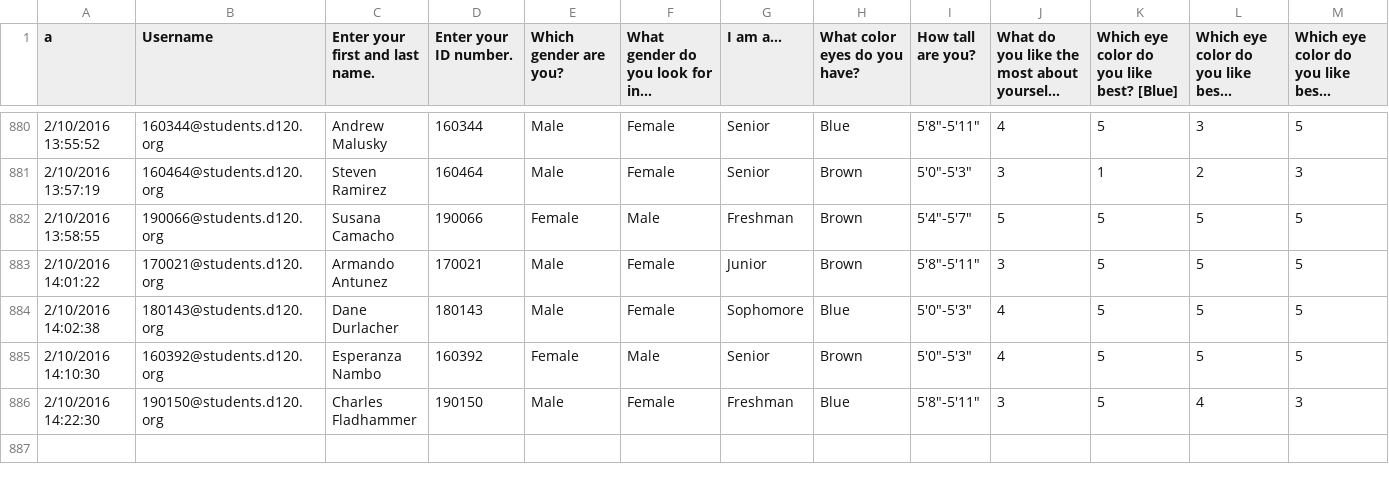
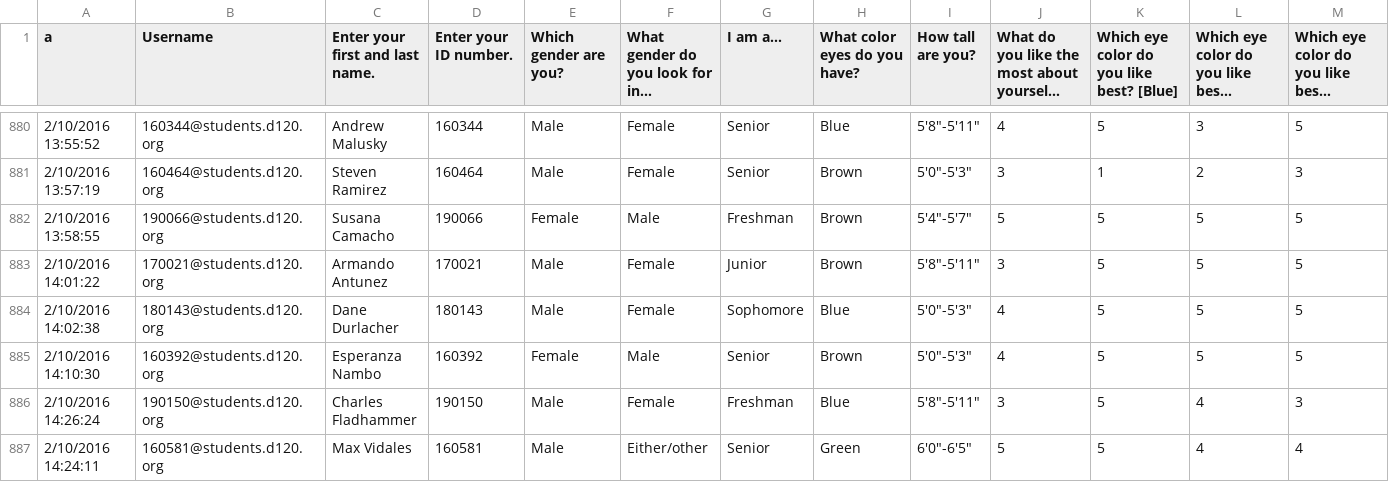
Before and after one commit to MHSByteClub/mhsbyteclub.github.io, a CSV file: matchresponses.csv, drawn as a sheet; only a part is shown, gaps mark what is left out; long unchanged cells end in …; rows hold the shown columns only; the diff names each change by its address in the sheet, - before the commit and + after, or states it on an @@ line.

Commit message:
updated matchresponses.csv

```diff
--- a/matchresponses.csv
+++ b/matchresponses.csv
-A886 (a): 2/10/2016 14:22:30
+A886 (a): 2/10/2016 14:26:24
+row 887: 2/10/2016 14:24:11 | 160581@students.d120.org | Max Vidales | 160581 | Male | Either/other | Senior | Green | 6'0"-6'5" | 5 | 5 | 4 | 4
```
